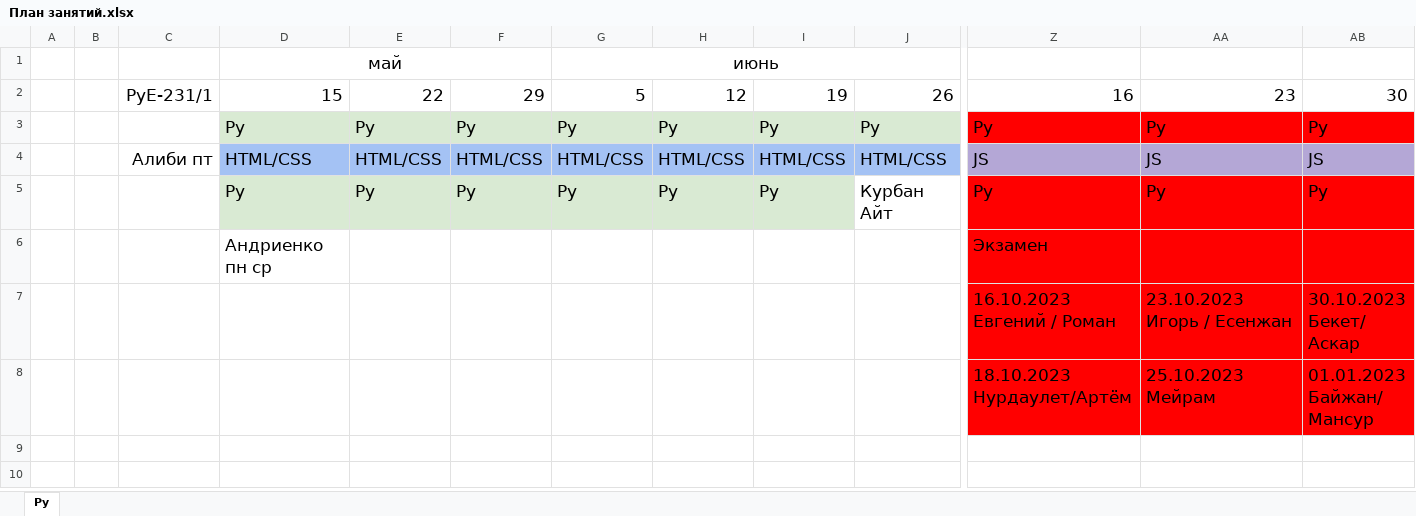
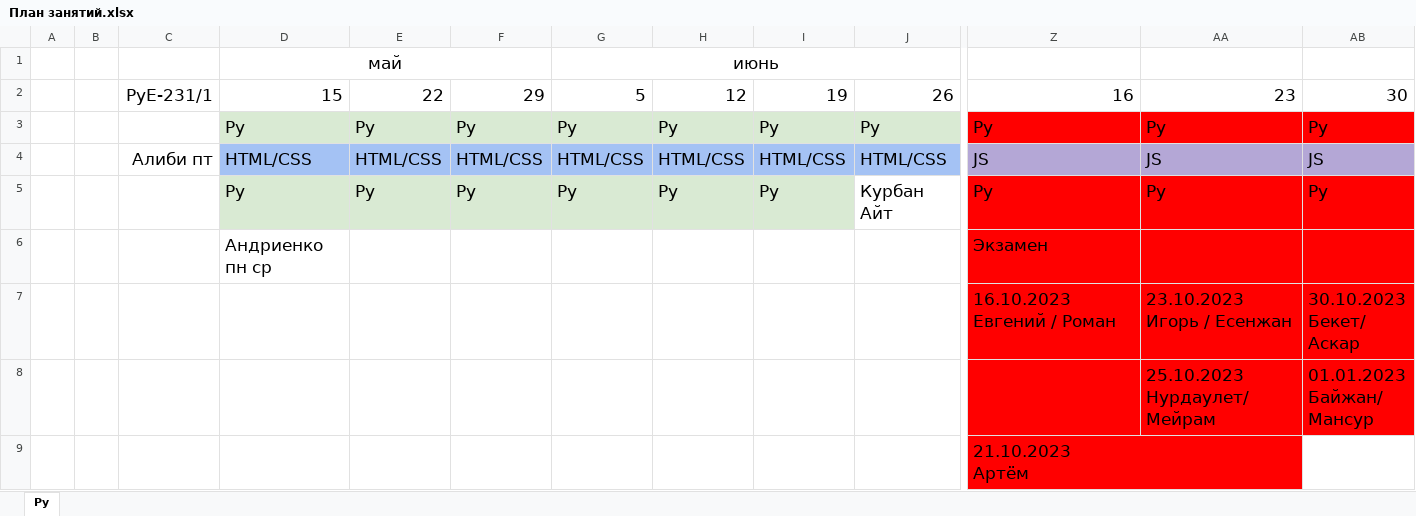
Before and after one commit to bogdandrienko/PyE-231, an Excel workbook: lections/План занятий.xlsx, sheet Py, drawn as a sheet; only a part is shown, gaps mark what is left out; values as stored, in another font and other column widths than the file's, no borders; removed rows and columns are numbered as before the commit, all else as after; rows hold the shown columns only; ↵ is a line break in a cell; the diff names each change by its address in the sheet, - before the commit and + after, or states it on an @@ line.

```diff
--- a/lections/План занятий.xlsx (sheet Py)
+++ b/lections/План занятий.xlsx (sheet Py)
-row 8:  |  |  |  |  |  |  |  |  |  | 18.10.2023 ↵ Нурдаулет/Артём | 25.10.2023 ↵ Мейрам | 01.01.2023 ↵ Байжан/ ↵ Мансур
+row 8:  |  |  |  |  |  |  |  |  |  |  | 25.10.2023 ↵ Нурдаулет/Мейрам | 01.01.2023 ↵ Байжан/ ↵ Мансур
+row 9:  |  |  |  |  |  |  |  |  |  | 21.10.2023 ↵ Артём
```
Also changed, not shown: 2 other files.
